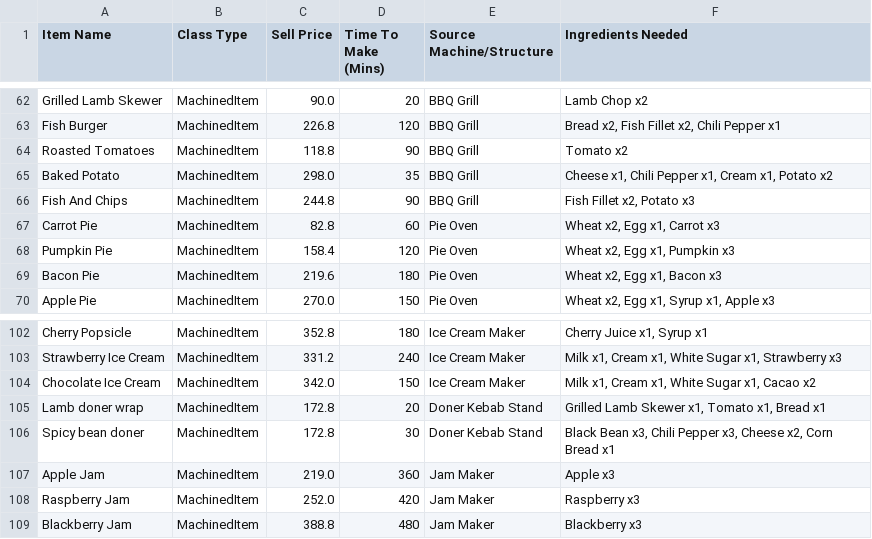
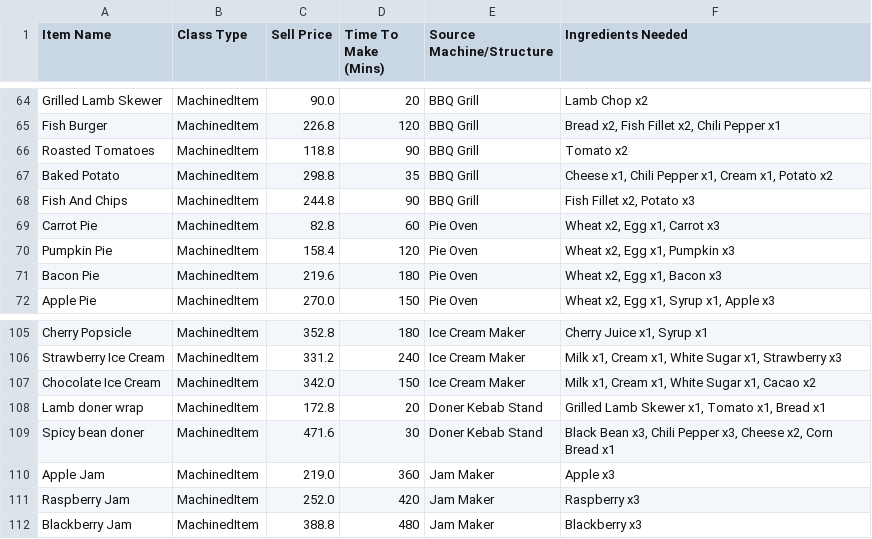
Before and after one commit to tyboro2002/hay_day_ecosystem, a CSV file: exports/items.csv, drawn as a sheet; only a part is shown, gaps mark what is left out; the diff covers the shown part only.

```diff
--- a/exports/items.csv
+++ b/exports/items.csv
@@ -64,3 +66,3 @@ Fish Burger,MachinedItem,226.8,120,BBQ Grill,"Bread x2, Fish Fillet x2, Chili Pe
 Roasted Tomatoes,MachinedItem,118.8,90,BBQ Grill,Tomato x2
-Baked Potato,MachinedItem,298.0,35,BBQ Grill,"Cheese x1, Chili Pepper x1, Cream x1, Potato x2"
+Baked Potato,MachinedItem,298.8,35,BBQ Grill,"Cheese x1, Chili Pepper x1, Cream x1, Potato x2"
 Fish And Chips,MachinedItem,244.8,90,BBQ Grill,"Fish Fillet x2, Potato x3"
@@ -105,3 +108,3 @@ Chocolate Ice Cream,MachinedItem,342.0,150,Ice Cream Maker,"Milk x1, Cream x1, W
 Lamb doner wrap,MachinedItem,172.8,20,Doner Kebab Stand,"Grilled Lamb Skewer x1, Tomato x1, Bread x1"
-Spicy bean doner,MachinedItem,172.8,30,Doner Kebab Stand,"Black Bean x3, Chili Pepper x3, Cheese x2, Corn Bread x1"
+Spicy bean doner,MachinedItem,471.6,30,Doner Kebab Stand,"Black Bean x3, Chili Pepper x3, Cheese x2, Corn Bread x1"
 Apple Jam,MachinedItem,219.0,360,Jam Maker,Apple x3
```
Also changed, not shown: 4 added rows and 4 edited cells elsewhere in this file, exports/infrastructure.csv, 29 other files.
